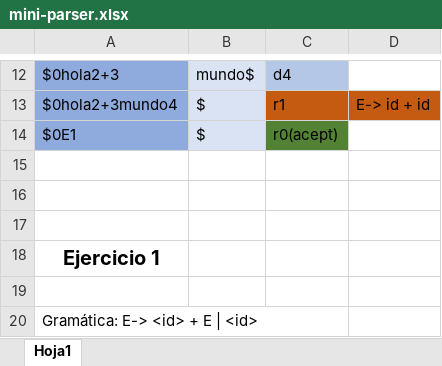
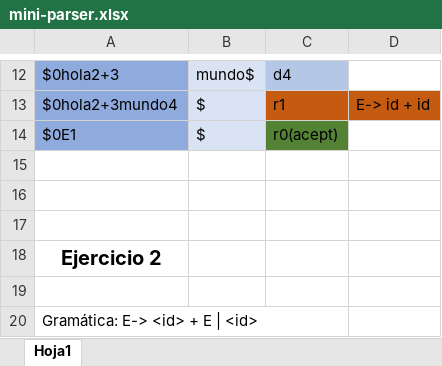
Before and after one commit to christian-munoz-rdz/ssp_traductores_II, an Excel workbook: mini-parser.xlsx, sheet Hoja1, drawn as a sheet; only a part is shown, gaps mark what is left out; values as stored, in another font and other column widths than the file's, no borders; the diff names each change by its address in the sheet, - before the commit and + after, or states it on an @@ line.

```diff
--- a/mini-parser.xlsx (sheet Hoja1)
+++ b/mini-parser.xlsx (sheet Hoja1)
-A18: Ejercicio 1
+A18: Ejercicio 2
```
Also changed, not shown: 6 other files.
